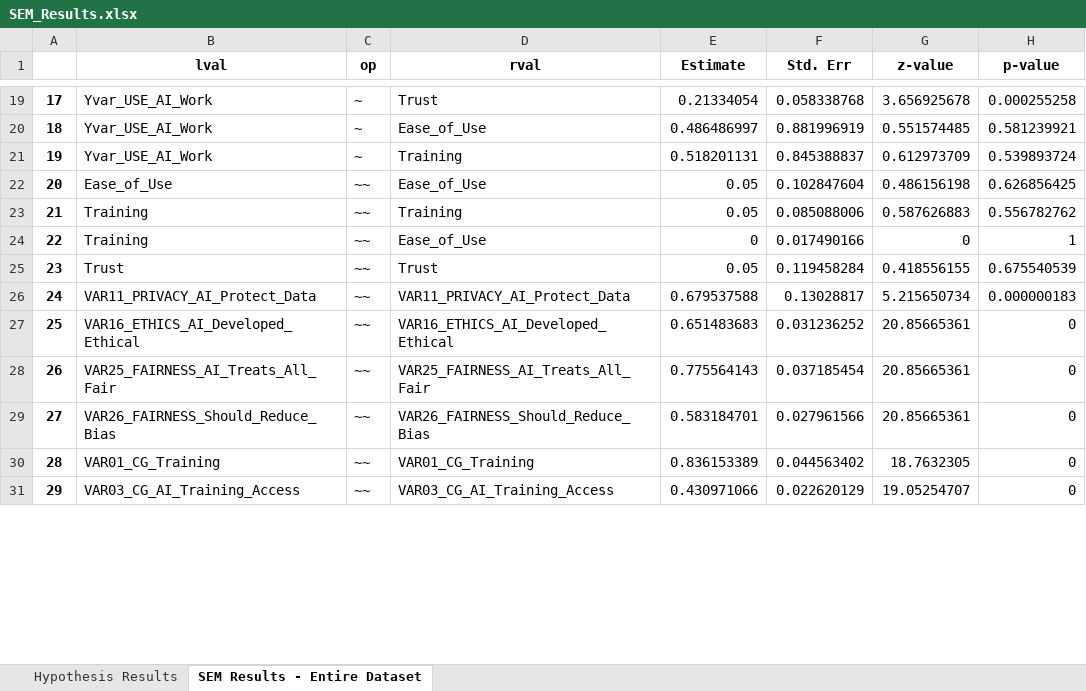
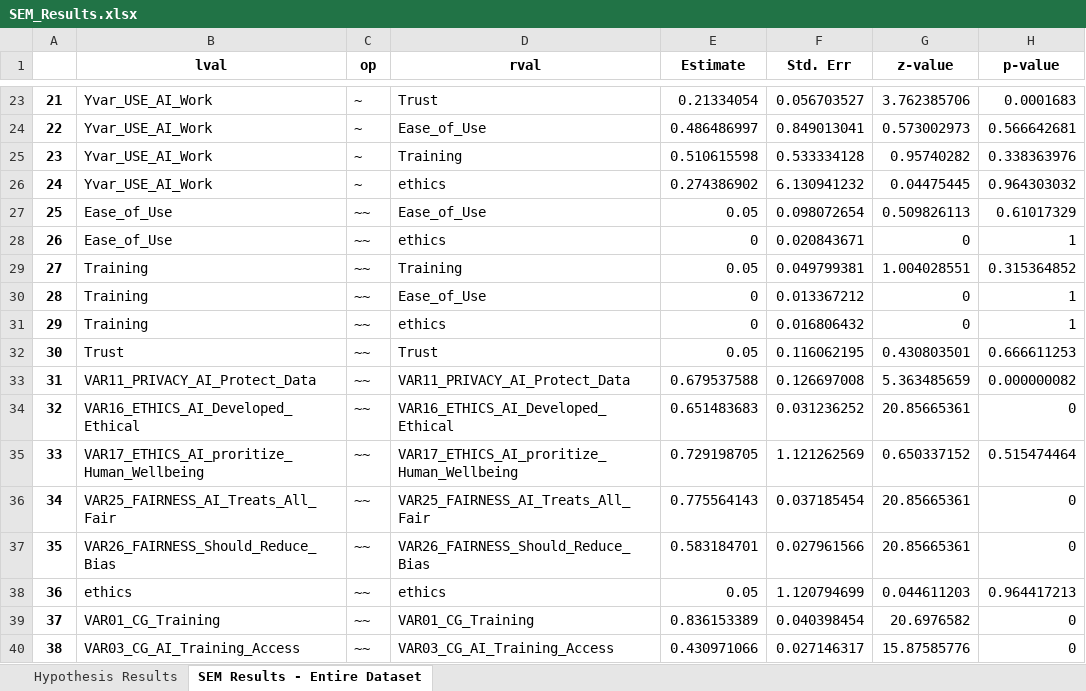
Before and after one commit to Dandata0101/mbs-structural-equation-modeling, an Excel workbook: 04-summary/SEM_Results.xlsx, sheet SEM Results - Entire Dataset, drawn as a sheet; only a part is shown, gaps mark what is left out; values as stored, in another font and other column widths than the file's, no borders; addresses are those after the commit; the diff covers the shown part only; the diff names each change by its address in the sheet, - before the commit and + after, or states it on an @@ line.

```diff
--- a/04-summary/SEM_Results.xlsx (sheet SEM Results - Entire Dataset)
+++ b/04-summary/SEM_Results.xlsx (sheet SEM Results - Entire Dataset)
@@ column A renumbered from row 7 down @@
-F23 (Std. Err): 0.058338768
+F23 (Std. Err): 0.056703527
-G23 (z-value): 3.656925678
+G23 (z-value): 3.762385706
-H23 (p-value): 0.000255258
+H23 (p-value): 0.0001683
-F24 (Std. Err): 0.881996919
+F24 (Std. Err): 0.849013041
-G24 (z-value): 0.551574485
+G24 (z-value): 0.573002973
-H24 (p-value): 0.581239921
+H24 (p-value): 0.566642681
-E25 (Estimate): 0.518201131
+E25 (Estimate): 0.510615598
-F25 (Std. Err): 0.845388837
+F25 (Std. Err): 0.533334128
-G25 (z-value): 0.612973709
+G25 (z-value): 0.95740282
-H25 (p-value): 0.539893724
+H25 (p-value): 0.338363976
+row 26: 24 | Yvar_USE_AI_Work | ~ | ethics | 0.274386902 | 6.130941232 | 0.04475445 | 0.964303032
-F27 (Std. Err): 0.102847604
+F27 (Std. Err): 0.098072654
-G27 (z-value): 0.486156198
+G27 (z-value): 0.509826113
-H27 (p-value): 0.626856425
+H27 (p-value): 0.61017329
+row 28: 26 | Ease_of_Use | ~~ | ethics | 0 | 0.020843671 | 0 | 1
-F29 (Std. Err): 0.085088006
+F29 (Std. Err): 0.049799381
-G29 (z-value): 0.587626883
+G29 (z-value): 1.004028551
-H29 (p-value): 0.556782762
+H29 (p-value): 0.315364852
-F30 (Std. Err): 0.017490166
+F30 (Std. Err): 0.013367212
+row 31: 29 | Training | ~~ | ethics | 0 | 0.016806432 | 0 | 1
-F32 (Std. Err): 0.119458284
+F32 (Std. Err): 0.116062195
-G32 (z-value): 0.418556155
+G32 (z-value): 0.430803501
-H32 (p-value): 0.675540539
+H32 (p-value): 0.666611253
-F33 (Std. Err): 0.13028817
+F33 (Std. Err): 0.126697008
-G33 (z-value): 5.215650734
+G33 (z-value): 5.363485659
-H33 (p-value): 0.000000183
+H33 (p-value): 0.000000082
+row 35: 33 | VAR17_ETHICS_AI_proritize_Human_Wellbeing | ~~ | VAR17_ETHICS_AI_proritize_Human_Wellbeing | 0.729198705 | 1.121262569 | 0.650337152 | 0.515474464
+row 38: 36 | ethics | ~~ | ethics | 0.05 | 1.120794699 | 0.044611203 | 0.964417213
-F39 (Std. Err): 0.044563402
+F39 (Std. Err): 0.040398454
-G39 (z-value): 18.7632305
+G39 (z-value): 20.6976582
-F40 (Std. Err): 0.022620129
+F40 (Std. Err): 0.027146317
-G40 (z-value): 19.05254707
+G40 (z-value): 15.87585776
```
Also changed, not shown: 8 added rows, 1 removed row and 35 edited cells elsewhere in this sheet, sheet Hypothesis Results, 01-data/TAM_DEF.xlsx, 04-summary/SEM_Results_Bootstrap_Final.xlsx, 3 other files.
